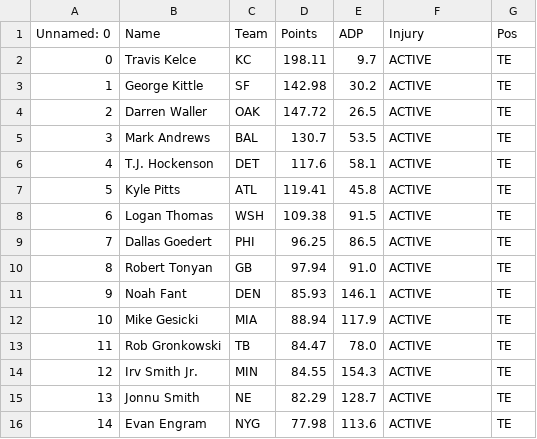
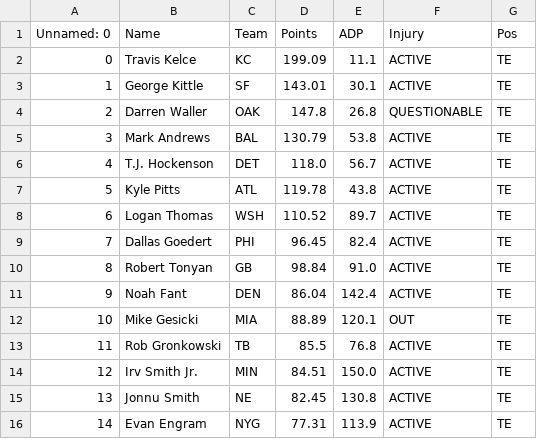
Before and after one commit to eapanthers/AutoDrafter, a CSV file: src/fantasyCSVs/standard_te.csv, drawn as a sheet; only a part is shown; the diff covers the shown part only.

```diff
--- a/src/fantasyCSVs/standard_te.csv
+++ b/src/fantasyCSVs/standard_te.csv
@@ -1,16 +1,16 @@
 Unnamed: 0;Name;Team;Points;ADP;Injury;Pos
-0;Travis Kelce;KC;198.11;9.7;ACTIVE;TE
-1;George Kittle;SF;142.98;30.2;ACTIVE;TE
-2;Darren Waller;OAK;147.72;26.5;ACTIVE;TE
-3;Mark Andrews;BAL;130.7;53.5;ACTIVE;TE
-4;T.J. Hockenson;DET;117.6;58.1;ACTIVE;TE
-5;Kyle Pitts;ATL;119.41;45.8;ACTIVE;TE
-6;Logan Thomas;WSH;109.38;91.5;ACTIVE;TE
-7;Dallas Goedert;PHI;96.25;86.5;ACTIVE;TE
-8;Robert Tonyan;GB;97.94;91.0;ACTIVE;TE
-9;Noah Fant;DEN;85.93;146.1;ACTIVE;TE
-10;Mike Gesicki;MIA;88.94;117.9;ACTIVE;TE
-11;Rob Gronkowski;TB;84.47;78.0;ACTIVE;TE
-12;Irv Smith Jr.;MIN;84.55;154.3;ACTIVE;TE
-13;Jonnu Smith;NE;82.29;128.7;ACTIVE;TE
-14;Evan Engram;NYG;77.98;113.6;ACTIVE;TE
+0;Travis Kelce;KC;199.09;11.1;ACTIVE;TE
+1;George Kittle;SF;143.01;30.1;ACTIVE;TE
+2;Darren Waller;OAK;147.8;26.8;QUESTIONABLE;TE
+3;Mark Andrews;BAL;130.79;53.8;ACTIVE;TE
+4;T.J. Hockenson;DET;118.0;56.7;ACTIVE;TE
+5;Kyle Pitts;ATL;119.78;43.8;ACTIVE;TE
+6;Logan Thomas;WSH;110.52;89.7;ACTIVE;TE
+7;Dallas Goedert;PHI;96.45;82.4;ACTIVE;TE
+8;Robert Tonyan;GB;98.84;91.0;ACTIVE;TE
+9;Noah Fant;DEN;86.04;142.4;ACTIVE;TE
+10;Mike Gesicki;MIA;88.89;120.1;OUT;TE
+11;Rob Gronkowski;TB;85.5;76.8;ACTIVE;TE
+12;Irv Smith Jr.;MIN;84.51;150.0;ACTIVE;TE
+13;Jonnu Smith;NE;82.45;130.8;ACTIVE;TE
+14;Evan Engram;NYG;77.31;113.9;ACTIVE;TE
```
Also changed, not shown: 67 edited cells elsewhere in this file, src/fantasyCSVs/ppr_rb.csv, src/fantasyCSVs/ppr_te.csv, 5 other files.
